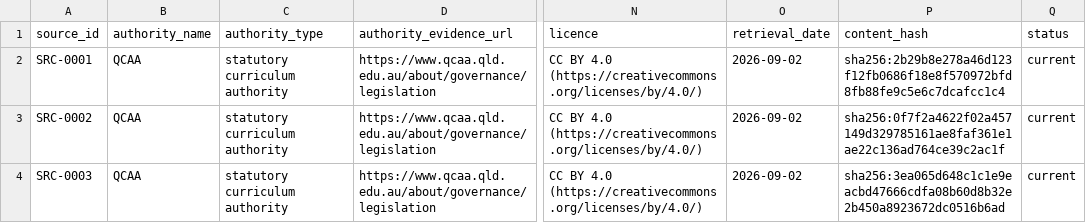
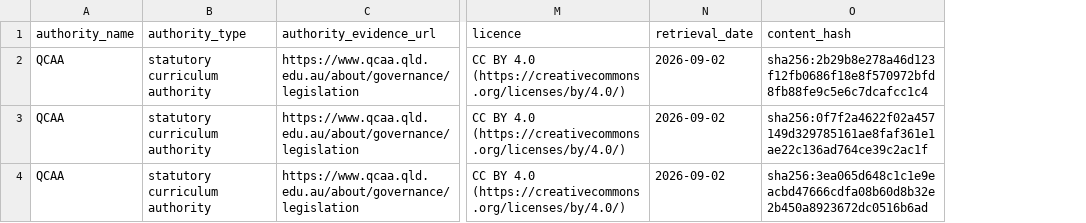
Before and after one commit to alpha-qu3/australian-teacher-skills, a CSV file: docs/localisation/sources/qcaa/german-extension/source-register.csv, drawn as a sheet; only a part is shown, gaps mark what is left out; the diff names each change by its address in the sheet, - before the commit and + after, or states it on an @@ line.

Commit message:
QSUB-0044: correct German Extension source schema

```diff
--- a/docs/localisation/sources/qcaa/german-extension/source-register.csv
+++ b/docs/localisation/sources/qcaa/german-extension/source-register.csv
-column A (source_id), rows 2-4: SRC-0001 | SRC-0002 | SRC-0003
-column Q (status), rows 2-4: all current
```
Also changed, not shown: 1 other file.
